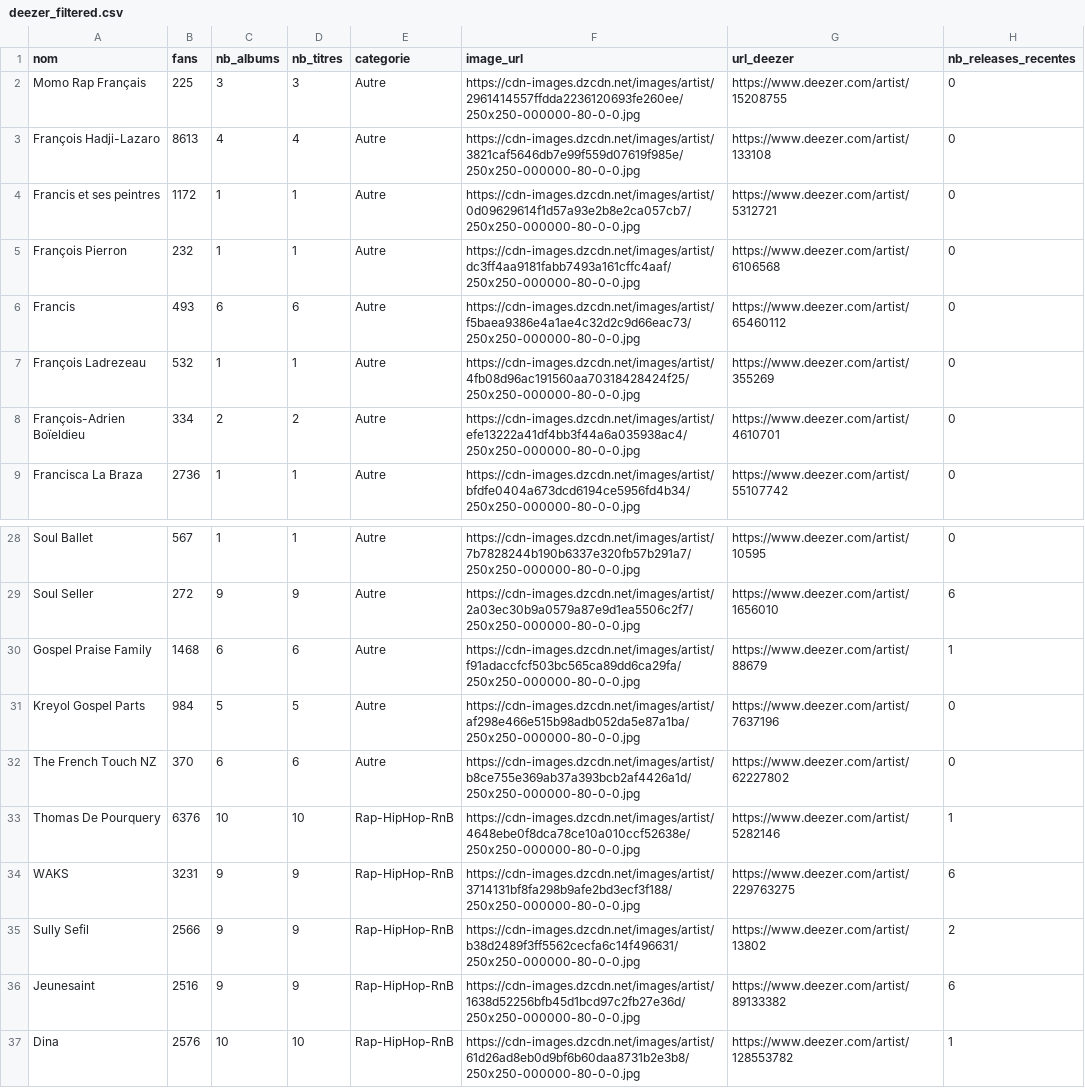
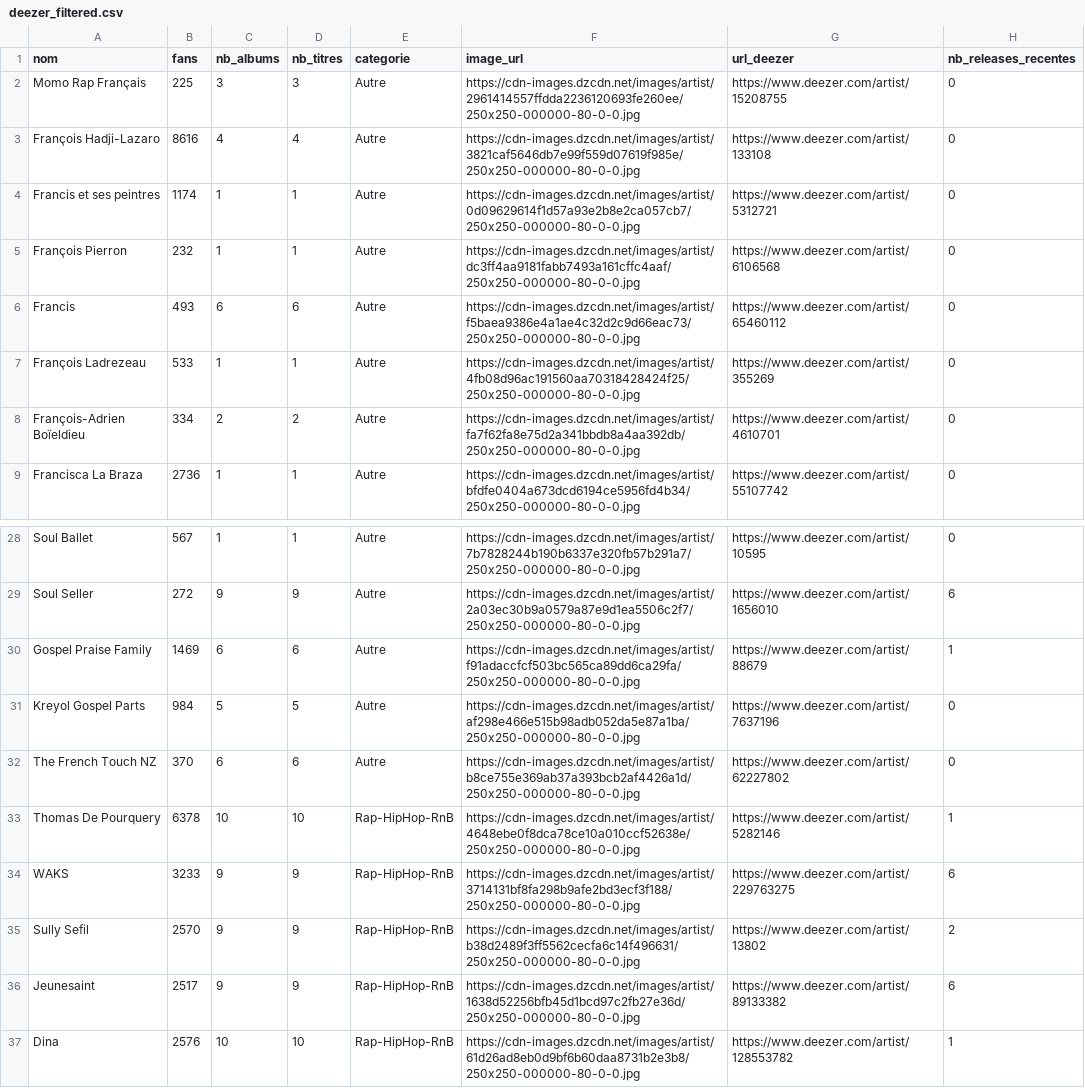
Before and after one commit to jennykarim45-ai/Music_Talent_Radar, a CSV file: data/deezer_filtered.csv, drawn as a sheet; only a part is shown, gaps mark what is left out.

```diff
--- a/data/deezer_filtered.csv
+++ b/data/deezer_filtered.csv
@@ -2,8 +2,8 @@ nom,fans,nb_albums,nb_titres,categorie,image_url,url_deezer,nb_releases_recentes
 Momo Rap Français,225,3,3,Autre,https://cdn-images.dzcdn.net/images/artist/2961414557ffdda2236120693fe260ee/250x250-000000-80-0-0.jpg,https://www.deezer.com/artist/15208755,0
-François Hadji-Lazaro,8613,4,4,Autre,https://cdn-images.dzcdn.net/images/artist/3821caf5646db7e99f559d07619f985e/250x250-000000-80-0-0.jpg,https://www.deezer.com/artist/133108,0
-Francis et ses peintres,1172,1,1,Autre,https://cdn-images.dzcdn.net/images/artist/0d09629614f1d57a93e2b8e2ca057cb7/250x250-000000-80-0-0.jpg,https://www.deezer.com/artist/5312721,0
+François Hadji-Lazaro,8616,4,4,Autre,https://cdn-images.dzcdn.net/images/artist/3821caf5646db7e99f559d07619f985e/250x250-000000-80-0-0.jpg,https://www.deezer.com/artist/133108,0
+Francis et ses peintres,1174,1,1,Autre,https://cdn-images.dzcdn.net/images/artist/0d09629614f1d57a93e2b8e2ca057cb7/250x250-000000-80-0-0.jpg,https://www.deezer.com/artist/5312721,0
 François Pierron,232,1,1,Autre,https://cdn-images.dzcdn.net/images/artist/dc3ff4aa9181fabb7493a161cffc4aaf/250x250-000000-80-0-0.jpg,https://www.deezer.com/artist/6106568,0
 Francis,493,6,6,Autre,https://cdn-images.dzcdn.net/images/artist/f5baea9386e4a1ae4c32d2c9d66eac73/250x250-000000-80-0-0.jpg,https://www.deezer.com/artist/65460112,0
-François Ladrezeau,532,1,1,Autre,https://cdn-images.dzcdn.net/images/artist/4fb08d96ac191560aa70318428424f25/250x250-000000-80-0-0.jpg,https://www.deezer.com/artist/355269,0
-François-Adrien Boïeldieu,334,2,2,Autre,https://cdn-images.dzcdn.net/images/artist/efe13222a41df4bb3f44a6a035938ac4/250x250-000000-80-0-0.jpg,https://www.deezer.com/artist/4610701,0
+François Ladrezeau,533,1,1,Autre,https://cdn-images.dzcdn.net/images/artist/4fb08d96ac191560aa70318428424f25/250x250-000000-80-0-0.jpg,https://www.deezer.com/artist/355269,0
+François-Adrien Boïeldieu,334,2,2,Autre,https://cdn-images.dzcdn.net/images/artist/fa7f62fa8e75d2a341bbdb8a4aa392db/250x250-000000-80-0-0.jpg,https://www.deezer.com/artist/4610701,0
 Francisca La Braza,2736,1,1,Autre,https://cdn-images.dzcdn.net/images/artist/bfdfe0404a673dcd6194ce5956fd4b34/250x250-000000-80-0-0.jpg,https://www.deezer.com/artist/55107742,0
@@ -29,9 +29,9 @@ Soul Ballet,567,1,1,Autre,https://cdn-images.dzcdn.net/images/artist/7b7828244b1
 Soul Seller,272,9,9,Autre,https://cdn-images.dzcdn.net/images/artist/2a03ec30b9a0579a87e9d1ea5506c2f7/250x250-000000-80-0-0.jpg,https://www.deezer.com/artist/1656010,6
-Gospel Praise Family,1468,6,6,Autre,https://cdn-images.dzcdn.net/images/artist/f91adaccfcf503bc565ca89dd6ca29fa/250x250-000000-80-0-0.jpg,https://www.deezer.com/artist/88679,1
+Gospel Praise Family,1469,6,6,Autre,https://cdn-images.dzcdn.net/images/artist/f91adaccfcf503bc565ca89dd6ca29fa/250x250-000000-80-0-0.jpg,https://www.deezer.com/artist/88679,1
 Kreyol Gospel Parts,984,5,5,Autre,https://cdn-images.dzcdn.net/images/artist/af298e466e515b98adb052da5e87a1ba/250x250-000000-80-0-0.jpg,https://www.deezer.com/artist/7637196,0
 The French Touch NZ,370,6,6,Autre,https://cdn-images.dzcdn.net/images/artist/b8ce755e369ab37a393bcb2af4426a1d/250x250-000000-80-0-0.jpg,https://www.deezer.com/artist/62227802,0
-Thomas De Pourquery,6376,10,10,Rap-HipHop-RnB,https://cdn-images.dzcdn.net/images/artist/4648ebe0f8dca78ce10a010ccf52638e/250x250-000000-80-0-0.jpg,https://www.deezer.com/artist/5282146,1
-WAKS,3231,9,9,Rap-HipHop-RnB,https://cdn-images.dzcdn.net/images/artist/3714131bf8fa298b9afe2bd3ecf3f188/250x250-000000-80-0-0.jpg,https://www.deezer.com/artist/229763275,6
-Sully Sefil,2566,9,9,Rap-HipHop-RnB,https://cdn-images.dzcdn.net/images/artist/b38d2489f3ff5562cecfa6c14f496631/250x250-000000-80-0-0.jpg,https://www.deezer.com/artist/13802,2
-Jeunesaint,2516,9,9,Rap-HipHop-RnB,https://cdn-images.dzcdn.net/images/artist/1638d52256bfb45d1bcd97c2fb27e36d/250x250-000000-80-0-0.jpg,https://www.deezer.com/artist/89133382,6
+Thomas De Pourquery,6378,10,10,Rap-HipHop-RnB,https://cdn-images.dzcdn.net/images/artist/4648ebe0f8dca78ce10a010ccf52638e/250x250-000000-80-0-0.jpg,https://www.deezer.com/artist/5282146,1
+WAKS,3233,9,9,Rap-HipHop-RnB,https://cdn-images.dzcdn.net/images/artist/3714131bf8fa298b9afe2bd3ecf3f188/250x250-000000-80-0-0.jpg,https://www.deezer.com/artist/229763275,6
+Sully Sefil,2570,9,9,Rap-HipHop-RnB,https://cdn-images.dzcdn.net/images/artist/b38d2489f3ff5562cecfa6c14f496631/250x250-000000-80-0-0.jpg,https://www.deezer.com/artist/13802,2
+Jeunesaint,2517,9,9,Rap-HipHop-RnB,https://cdn-images.dzcdn.net/images/artist/1638d52256bfb45d1bcd97c2fb27e36d/250x250-000000-80-0-0.jpg,https://www.deezer.com/artist/89133382,6
 Dina,2576,10,10,Rap-HipHop-RnB,https://cdn-images.dzcdn.net/images/artist/61d26ad8eb0d9bf6b60daa8731b2e3b8/250x250-000000-80-0-0.jpg,https://www.deezer.com/artist/128553782,1
```
Also changed, not shown: data/predictions_ml.csv, data/spotify_filtered.csv, 4 other files.
